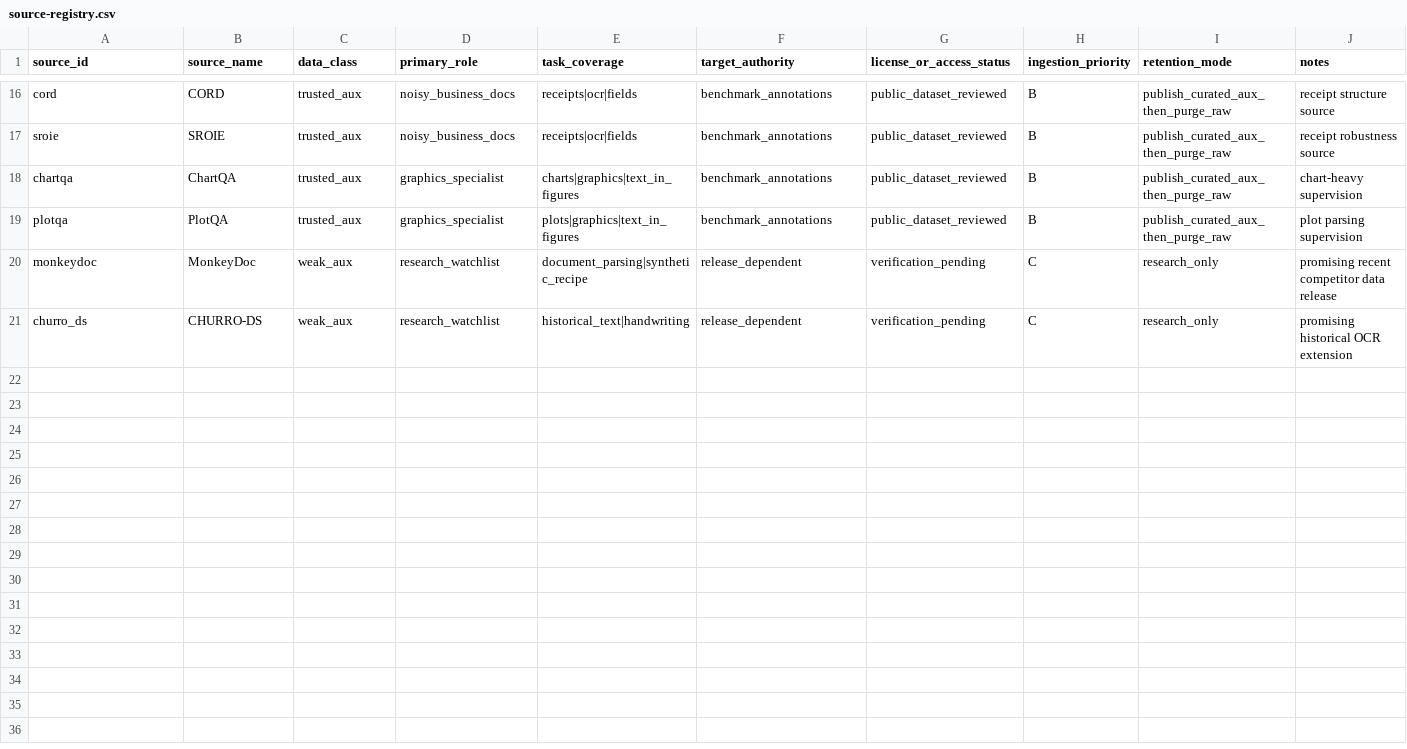
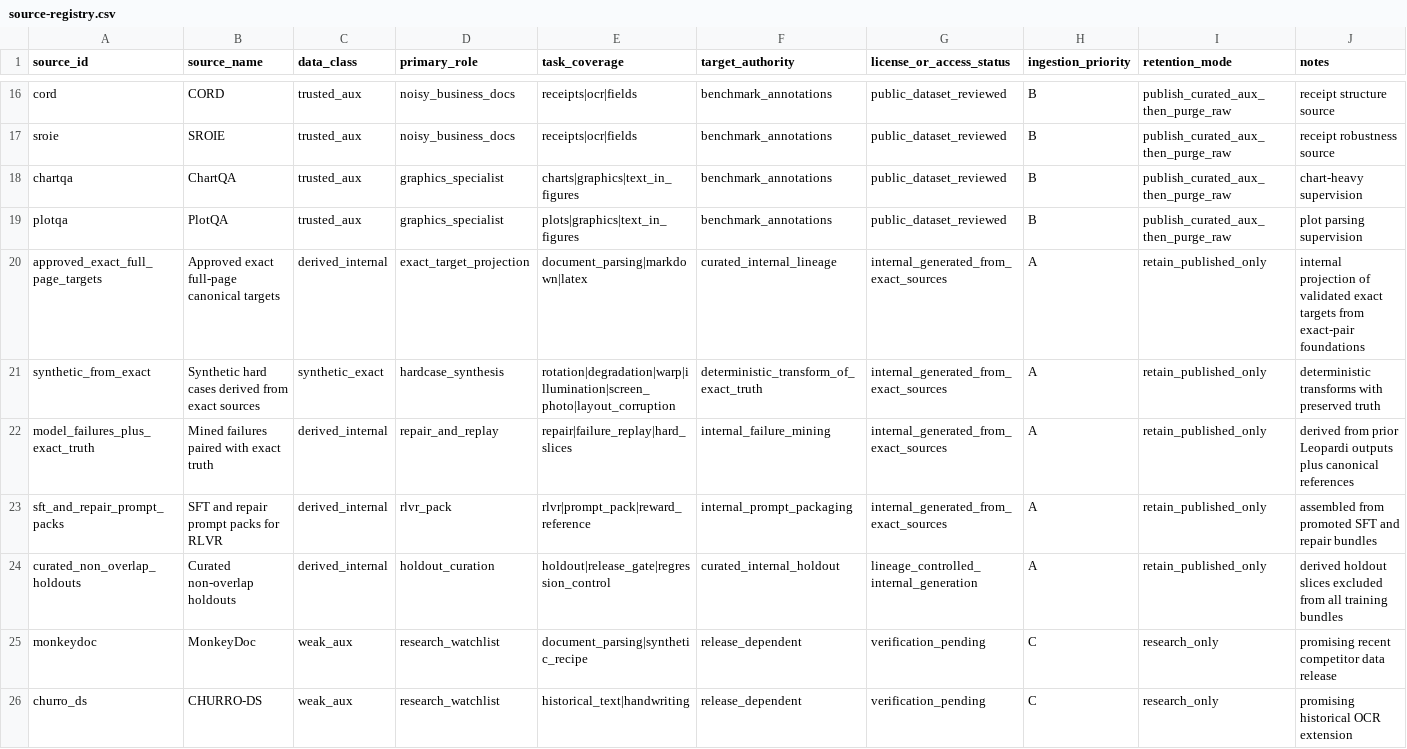
Before and after one commit to beltromatti/leopardi-ocr, a CSV file: data_pipeline/ingestion/source-registry.csv, drawn as a sheet; only a part is shown, gaps mark what is left out; the diff names each change by its address in the sheet, - before the commit and + after, or states it on an @@ line.

Commit message:
Harden data source auditing and probes

```diff
--- a/data_pipeline/ingestion/source-registry.csv
+++ b/data_pipeline/ingestion/source-registry.csv
+row 20: approved_exact_full_page_targets | Approved exact full-page canonical targets | derived_internal | exact_target_projection | document_parsing|markdown|latex | curated_internal_lineage | internal_generated_from_exact_sources | A | retain_published_only | internal projection of validated exact targets from exact-pair foundations
+row 21: synthetic_from_exact | Synthetic hard cases derived from exact sources | synthetic_exact | hardcase_synthesis | rotation|degradation|warp|illumination|screen_photo|layout_corruption | deterministic_transform_of_exact_truth | internal_generated_from_exact_sources | A | retain_published_only | deterministic transforms with preserved truth
+row 22: model_failures_plus_exact_truth | Mined failures paired with exact truth | derived_internal | repair_and_replay | repair|failure_replay|hard_slices | internal_failure_mining | internal_generated_from_exact_sources | A | retain_published_only | derived from prior Leopardi outputs plus canonical references
+row 23: sft_and_repair_prompt_packs | SFT and repair prompt packs for RLVR | derived_internal | rlvr_pack | rlvr|prompt_pack|reward_reference | internal_prompt_packaging | internal_generated_from_exact_sources | A | retain_published_only | assembled from promoted SFT and repair bundles
+row 24: curated_non_overlap_holdouts | Curated non-overlap holdouts | derived_internal | holdout_curation | holdout|release_gate|regression_control | curated_internal_holdout | lineage_controlled_internal_generation | A | retain_published_only | derived holdout slices excluded from all training bundles
```
Also changed, not shown: data_pipeline/profiles/profile-registry.csv, data_pipeline/registry/bundle-registry.csv, 15 other files.
